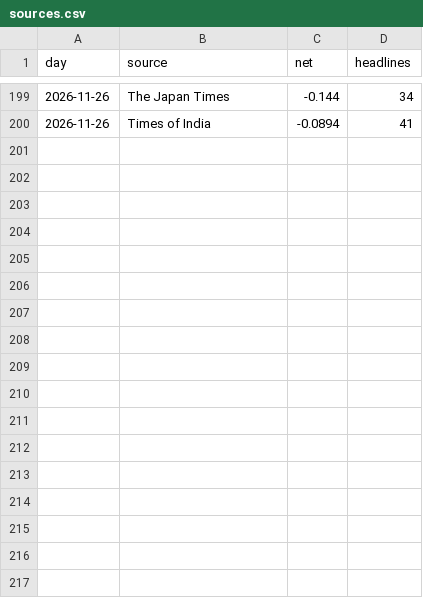
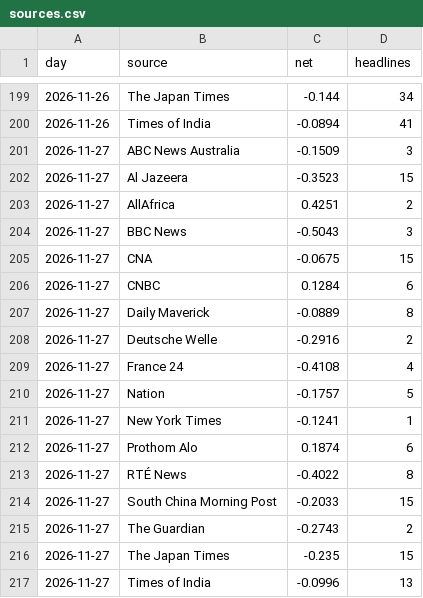
Before and after one commit to iamaber/global-news-sentiment, a CSV file: sources.csv, drawn as a sheet; only a part is shown, gaps mark what is left out.

```diff
--- a/sources.csv
+++ b/sources.csv
@@ -200 +200,18 @@ day,source,net,headlines
 2026-11-26,Times of India,-0.0894,41
+2026-11-27,ABC News Australia,-0.1509,3
+2026-11-27,Al Jazeera,-0.3523,15
+2026-11-27,AllAfrica,0.4251,2
+2026-11-27,BBC News,-0.5043,3
+2026-11-27,CNA,-0.0675,15
+2026-11-27,CNBC,0.1284,6
+2026-11-27,Daily Maverick,-0.0889,8
+2026-11-27,Deutsche Welle,-0.2916,2
+2026-11-27,France 24,-0.4108,4
+2026-11-27,Nation,-0.1757,5
+2026-11-27,New York Times,-0.1241,1
+2026-11-27,Prothom Alo,0.1874,6
+2026-11-27,RTÉ News,-0.4022,8
+2026-11-27,South China Morning Post,-0.2033,15
+2026-11-27,The Guardian,-0.2743,2
+2026-11-27,The Japan Times,-0.235,15
+2026-11-27,Times of India,-0.0996,13
```
Also changed, not shown: gdelt.csv, trend.csv, 1 other file.
